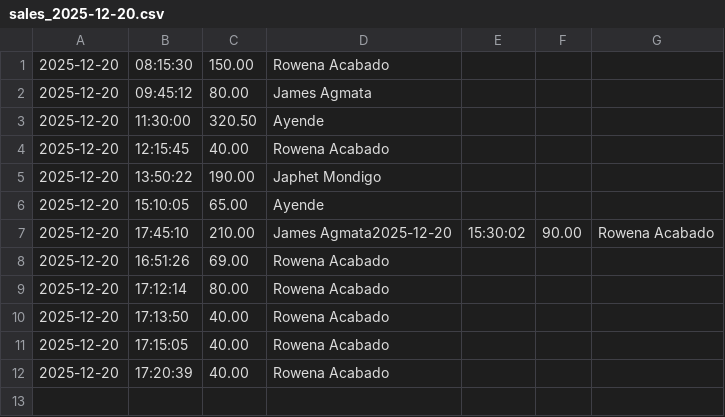
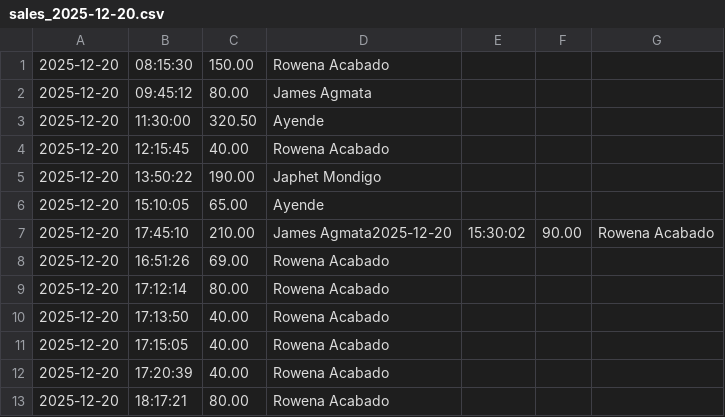
Before and after one commit to Caelira/SeatServe, a CSV file: sales_logs/sales_2025-12-20.csv, drawn as a sheet.

```diff
--- a/sales_logs/sales_2025-12-20.csv
+++ b/sales_logs/sales_2025-12-20.csv
@@ -12 +12,2 @@
 2025-12-20,17:20:39,40.00,Rowena Acabado
+2025-12-20,18:17:21,80.00,Rowena Acabado
```
Also changed, not shown: 9 other files.
